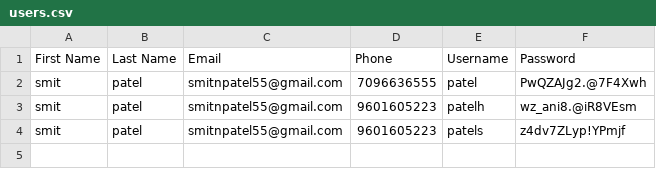
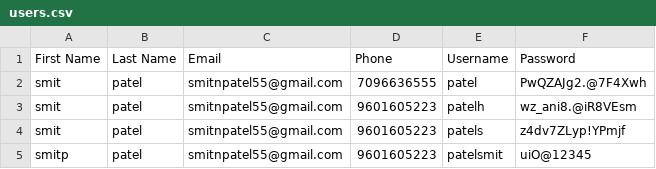
Before and after one commit to smitpatelai/collegeprectice, a CSV file: python program/Streamlit/users.csv, drawn as a sheet; the diff names each change by its address in the sheet, - before the commit and + after, or states it on an @@ line.

```diff
--- a/python program/Streamlit/users.csv
+++ b/python program/Streamlit/users.csv
+row 5: smitp | patel | smitnpatel55@gmail.com | 9601605223 | patelsmit | uiO@12345
```
Also changed, not shown: 2 other files.
